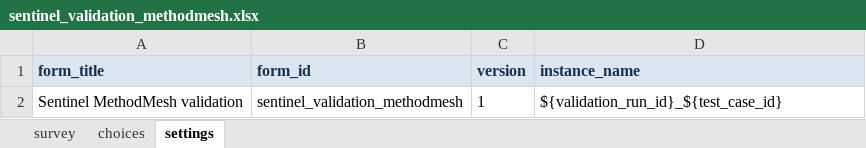
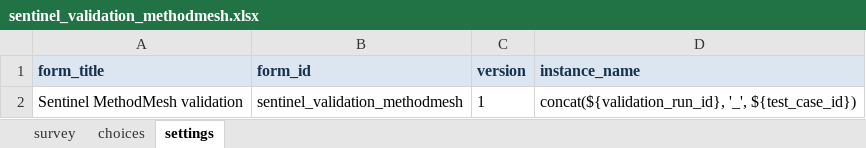
Before and after one commit to chrissyhroberts/Sentinel, an Excel workbook: docs/validation/forms/sentinel_validation_methodmesh.xlsx, sheet settings, drawn as a sheet; values as stored, in another font and other column widths than the file's, no borders; the diff names each change by its address in the sheet, - before the commit and + after, or states it on an @@ line.

Commit message:
Fix validation form instance names

```diff
--- a/docs/validation/forms/sentinel_validation_methodmesh.xlsx (sheet settings)
+++ b/docs/validation/forms/sentinel_validation_methodmesh.xlsx (sheet settings)
-D2 (instance_name): ${validation_run_id}_${test_case_id}
+D2 (instance_name): concat(${validation_run_id}, '_', ${test_case_id})
```
Also changed, not shown: docs/validation/forms/sentinel_validation_central.xlsx, docs/validation/forms/sentinel_validation_collect.xlsx, 1 other file.
